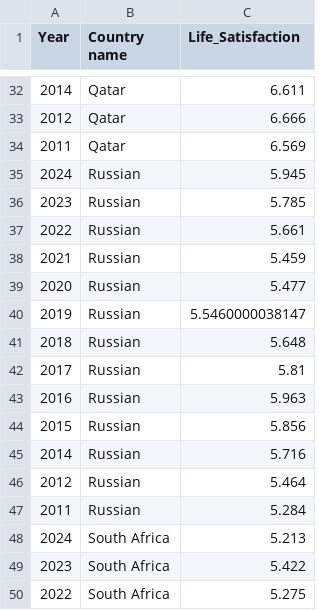
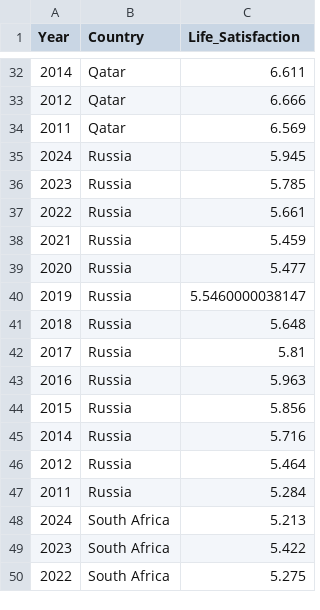
Before and after one commit to hajaraitlachgar/Impact_CDM, a CSV file: Data Collection/WHR.csv, drawn as a sheet; only a part is shown, gaps mark what is left out; the diff names each change by its address in the sheet, - before the commit and + after, or states it on an @@ line.

```diff
--- a/Data Collection/WHR.csv
+++ b/Data Collection/WHR.csv
-B1: Country name
+B1: Country
-B35:B47 (Country): Russian
+B35:B47 (Country): Russia
```
Also changed, not shown: Data Clean/cleaned_economic_world_cup_data.csv, Data Clean/cleaned_envirennement_world_cup_data.csv, 6 other files.
